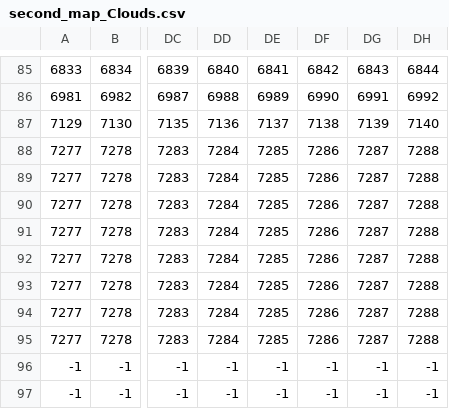
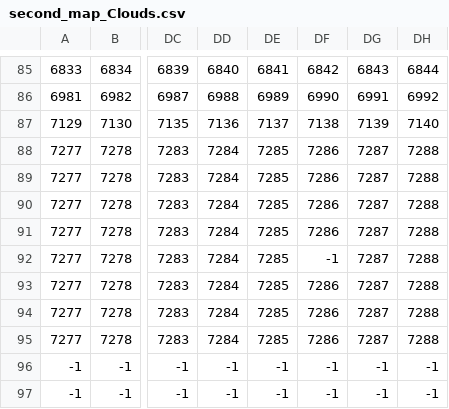
Before and after one commit to EvaCh7/super-mario-game, a CSV file: resources/map/forest/second_map_Clouds.csv, drawn as a sheet; only a part is shown, gaps mark what is left out; the diff names each change by its address in the sheet, - before the commit and + after, or states it on an @@ line.

```diff
--- a/resources/map/forest/second_map_Clouds.csv
+++ b/resources/map/forest/second_map_Clouds.csv
-DF92: 7286
+DF92: -1
```
Also changed, not shown: resources/map/forest/second_map_FrontGround.csv, resources/map/forest/second_map_Ground.csv, 5 other files.
